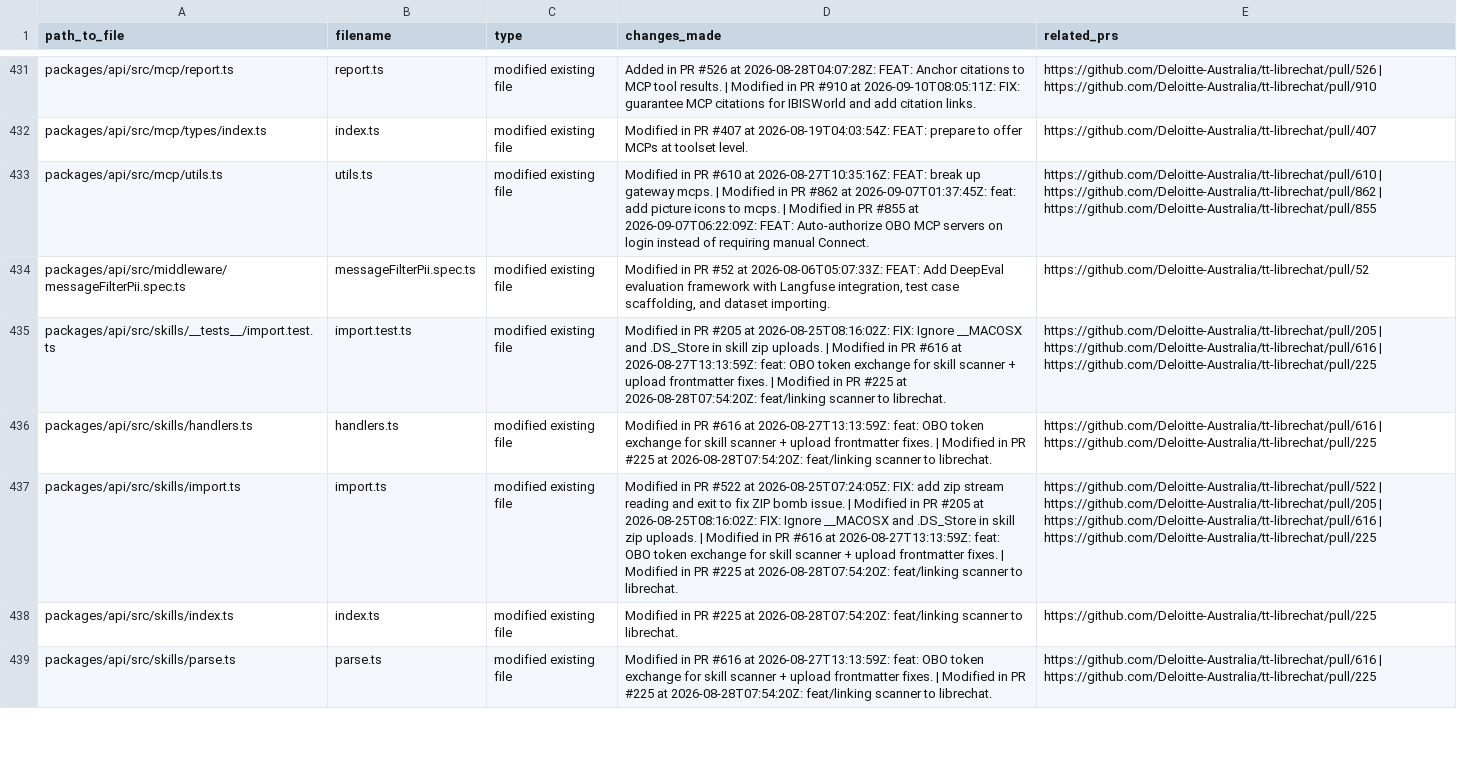
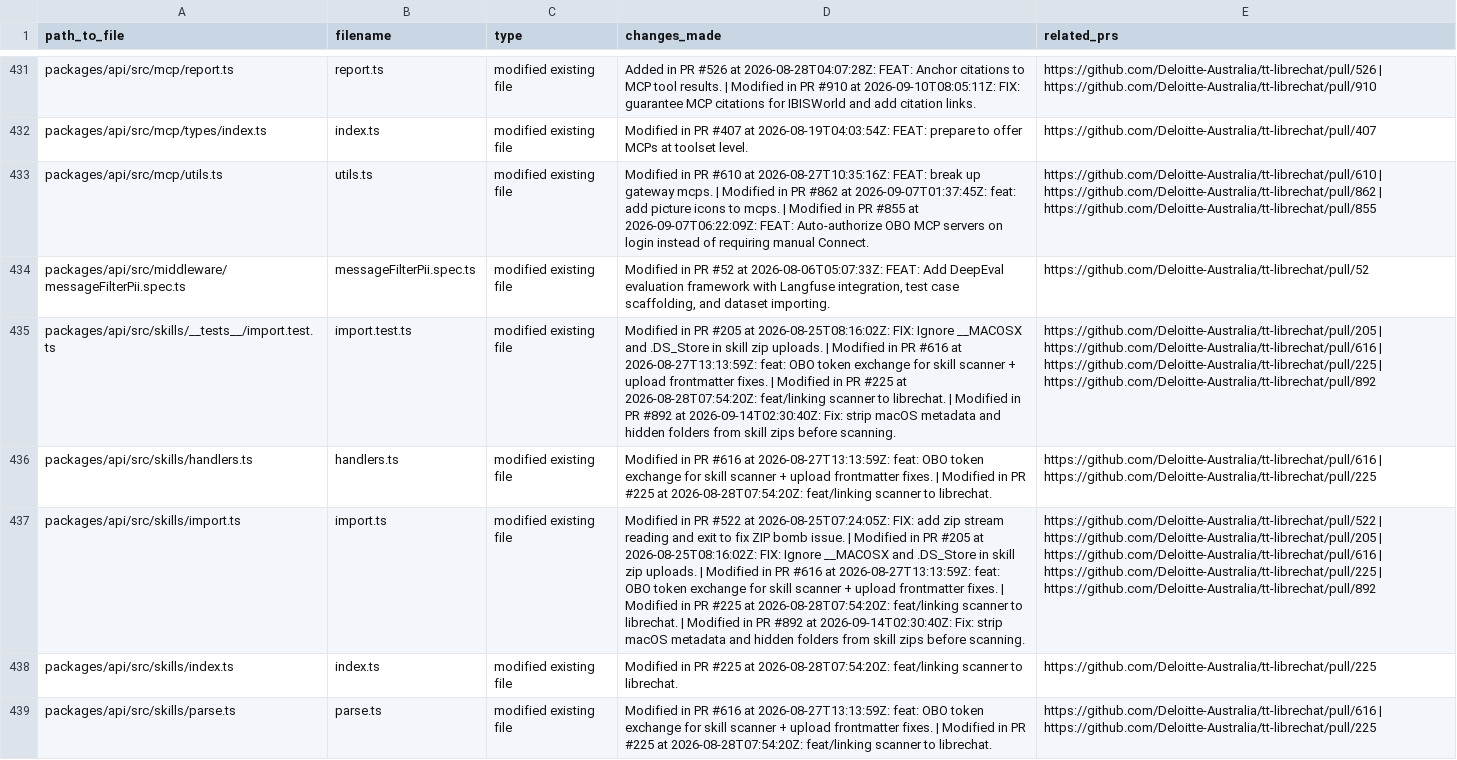
Before and after one commit to rzem-ai/LibreChat, a CSV file: deloitte/DeloitteCustomChanges.csv, drawn as a sheet; only a part is shown, gaps mark what is left out; the diff covers the shown part only; the diff names each change by its address in the sheet, - before the commit and + after, or states it on an @@ line.

```diff
--- a/deloitte/DeloitteCustomChanges.csv
+++ b/deloitte/DeloitteCustomChanges.csv
-D435 (changes_made): …to librechat.
+D435 (changes_made): …to librechat. | Modified in PR #892 at 2026-09-14T02:30:40Z: Fix: strip macOS metadata and hidden folders from skill zips before scanning.
-E435 (related_prs): …| https://github.com/Deloitte-Australia/tt-librechat/pull/225
+E435 (related_prs): …| https://github.com/Deloitte-Australia/tt-librechat/pull/225 | https://github.com/Deloitte-Australia/tt-librechat/pull/892
-D437 (changes_made): …to librechat.
+D437 (changes_made): …to librechat. | Modified in PR #892 at 2026-09-14T02:30:40Z: Fix: strip macOS metadata and hidden folders from skill zips before scanning.
-E437 (related_prs): …| https://github.com/Deloitte-Australia/tt-librechat/pull/225
+E437 (related_prs): …| https://github.com/Deloitte-Australia/tt-librechat/pull/225 | https://github.com/Deloitte-Australia/tt-librechat/pull/892
```
Also changed, not shown: 7 edited cells elsewhere in this file.
